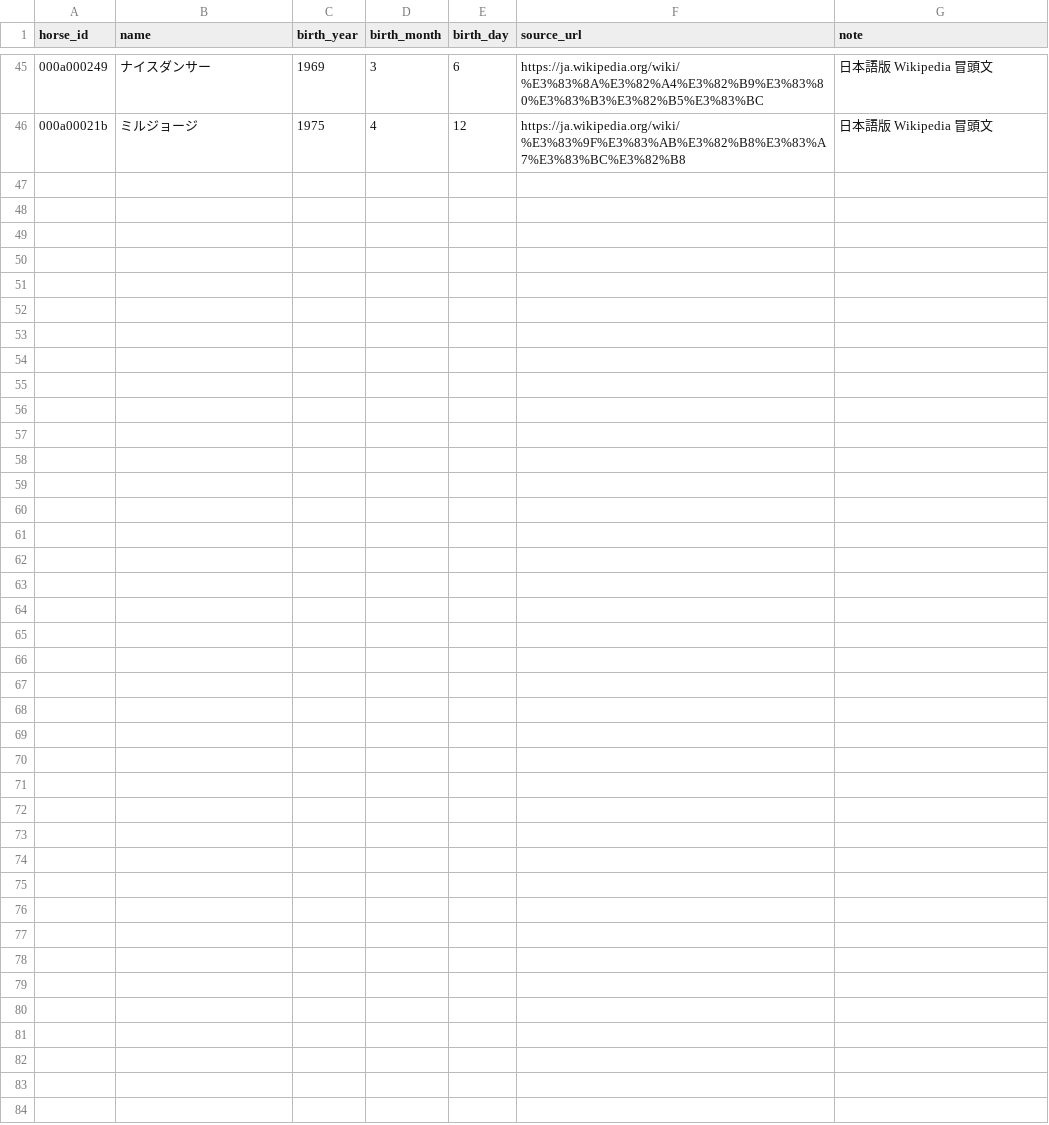
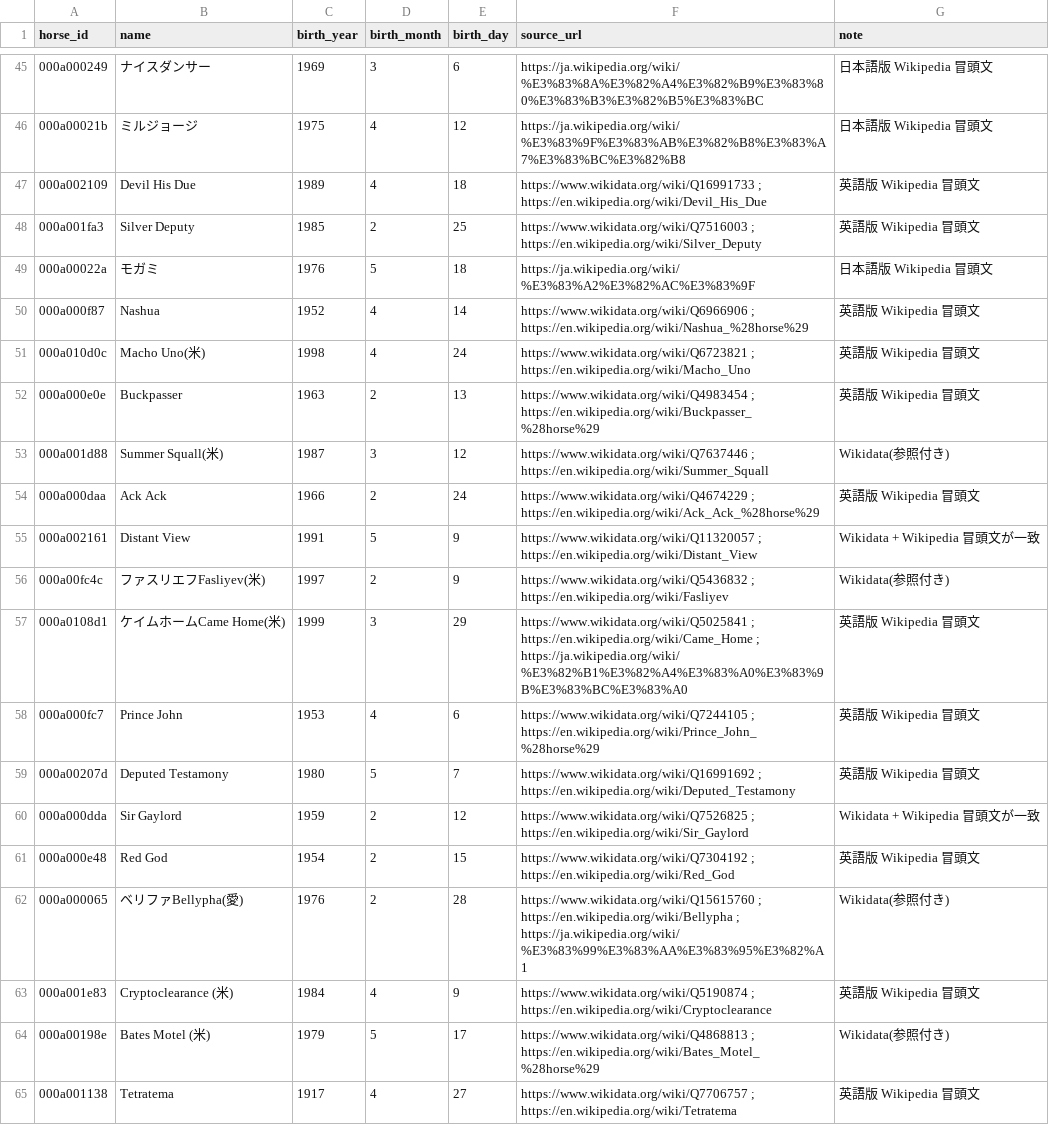
Before and after one commit to meguram/keiba-vpn, a CSV file: data/meta/dormello/birth_manual.csv, drawn as a sheet; only a part is shown, gaps mark what is left out; the diff names each change by its address in the sheet, - before the commit and + after, or states it on an @@ line.

```diff
--- a/data/meta/dormello/birth_manual.csv
+++ b/data/meta/dormello/birth_manual.csv
+row 47: 000a002109 | Devil His Due | 1989 | 4 | 18 | https://www.wikidata.org/wiki/Q16991733 ; https://en.wikipedia.org/wiki/Devil_His_Due | 英語版 Wikipedia 冒頭文
+row 48: 000a001fa3 | Silver Deputy | 1985 | 2 | 25 | https://www.wikidata.org/wiki/Q7516003 ; https://en.wikipedia.org/wiki/Silver_Deputy | 英語版 Wikipedia 冒頭文
+row 49: 000a00022a | モガミ | 1976 | 5 | 18 | https://ja.wikipedia.org/wiki/%E3%83%A2%E3%82%AC%E3%83%9F | 日本語版 Wikipedia 冒頭文
+row 50: 000a000f87 | Nashua | 1952 | 4 | 14 | https://www.wikidata.org/wiki/Q6966906 ; https://en.wikipedia.org/wiki/Nashua_%28horse%29 | 英語版 Wikipedia 冒頭文
+row 51: 000a010d0c | Macho Uno(米) | 1998 | 4 | 24 | https://www.wikidata.org/wiki/Q6723821 ; https://en.wikipedia.org/wiki/Macho_Uno | 英語版 Wikipedia 冒頭文
+row 52: 000a000e0e | Buckpasser | 1963 | 2 | 13 | https://www.wikidata.org/wiki/Q4983454 ; https://en.wikipedia.org/wiki/Buckpasser_%28horse%29 | 英語版 Wikipedia 冒頭文
+row 53: 000a001d88 | Summer Squall(米) | 1987 | 3 | 12 | https://www.wikidata.org/wiki/Q7637446 ; https://en.wikipedia.org/wiki/Summer_Squall | Wikidata(参照付き)
+row 54: 000a000daa | Ack Ack | 1966 | 2 | 24 | https://www.wikidata.org/wiki/Q4674229 ; https://en.wikipedia.org/wiki/Ack_Ack_%28horse%29 | 英語版 Wikipedia 冒頭文
+row 55: 000a002161 | Distant View | 1991 | 5 | 9 | https://www.wikidata.org/wiki/Q11320057 ; https://en.wikipedia.org/wiki/Distant_View | Wikidata + Wikipedia 冒頭文が一致
+row 56: 000a00fc4c | ファスリエフFasliyev(米) | 1997 | 2 | 9 | https://www.wikidata.org/wiki/Q5436832 ; https://en.wikipedia.org/wiki/Fasliyev | Wikidata(参照付き)
+row 57: 000a0108d1 | ケイムホームCame Home(米) | 1999 | 3 | 29 | https://www.wikidata.org/wiki/Q5025841 ; https://en.wikipedia.org/wiki/Came_Home ; https://ja.wikipedia.org/wiki/%E3%82%B1%E3%82%A4%E3%83%A0%E3%83%9B%E3%83%BC%E3%83%A0 | 英語版 Wikipedia 冒頭文
+row 58: 000a000fc7 | Prince John | 1953 | 4 | 6 | https://www.wikidata.org/wiki/Q7244105 ; https://en.wikipedia.org/wiki/Prince_John_%28horse%29 | 英語版 Wikipedia 冒頭文
+row 59: 000a00207d | Deputed Testamony | 1980 | 5 | 7 | https://www.wikidata.org/wiki/Q16991692 ; https://en.wikipedia.org/wiki/Deputed_Testamony | 英語版 Wikipedia 冒頭文
+row 60: 000a000dda | Sir Gaylord | 1959 | 2 | 12 | https://www.wikidata.org/wiki/Q7526825 ; https://en.wikipedia.org/wiki/Sir_Gaylord | Wikidata + Wikipedia 冒頭文が一致
+row 61: 000a000e48 | Red God | 1954 | 2 | 15 | https://www.wikidata.org/wiki/Q7304192 ; https://en.wikipedia.org/wiki/Red_God | 英語版 Wikipedia 冒頭文
+row 62: 000a000065 | ベリファBellypha(愛) | 1976 | 2 | 28 | https://www.wikidata.org/wiki/Q15615760 ; https://en.wikipedia.org/wiki/Bellypha ; https://ja.wikipedia.org/wiki/%E3%83%99%E3%83%AA%E3%83%95%E3%82%A1 | Wikidata(参照付き)
+row 63: 000a001e83 | Cryptoclearance (米) | 1984 | 4 | 9 | https://www.wikidata.org/wiki/Q5190874 ; https://en.wikipedia.org/wiki/Cryptoclearance | 英語版 Wikipedia 冒頭文
+row 64: 000a00198e | Bates Motel (米) | 1979 | 5 | 17 | https://www.wikidata.org/wiki/Q4868813 ; https://en.wikipedia.org/wiki/Bates_Motel_%28horse%29 | Wikidata(参照付き)
+row 65: 000a001138 | Tetratema | 1917 | 4 | 27 | https://www.wikidata.org/wiki/Q7706757 ; https://en.wikipedia.org/wiki/Tetratema | 英語版 Wikipedia 冒頭文
```
Also changed, not shown: 1 other file.
